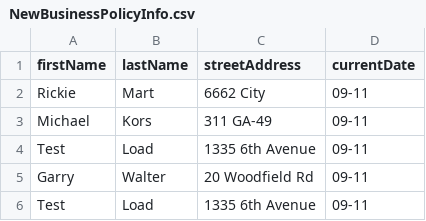
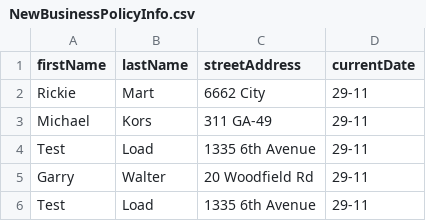
Before and after one commit to bugraptors-automation/jmeter-scripts-cogitate-ih, a CSV file: apache-jmeter-5.6.2/bin/NewBusinessPolicyInfo.csv, drawn as a sheet.

```diff
--- a/apache-jmeter-5.6.2/bin/NewBusinessPolicyInfo.csv
+++ b/apache-jmeter-5.6.2/bin/NewBusinessPolicyInfo.csv
@@ -1,6 +1,6 @@
 firstName,lastName,streetAddress,currentDate
-Rickie,Mart,6662 City,09-11
-Michael,Kors,311 GA-49,09-11
-Test,Load,1335 6th Avenue,09-11
-Garry,Walter,20 Woodfield Rd,09-11
-Test,Load,1335 6th Avenue,09-11
+Rickie,Mart,6662 City,29-11
+Michael,Kors,311 GA-49,29-11
+Test,Load,1335 6th Avenue,29-11
+Garry,Walter,20 Woodfield Rd,29-11
+Test,Load,1335 6th Avenue,29-11
```
Also changed, not shown: 4 other files.
